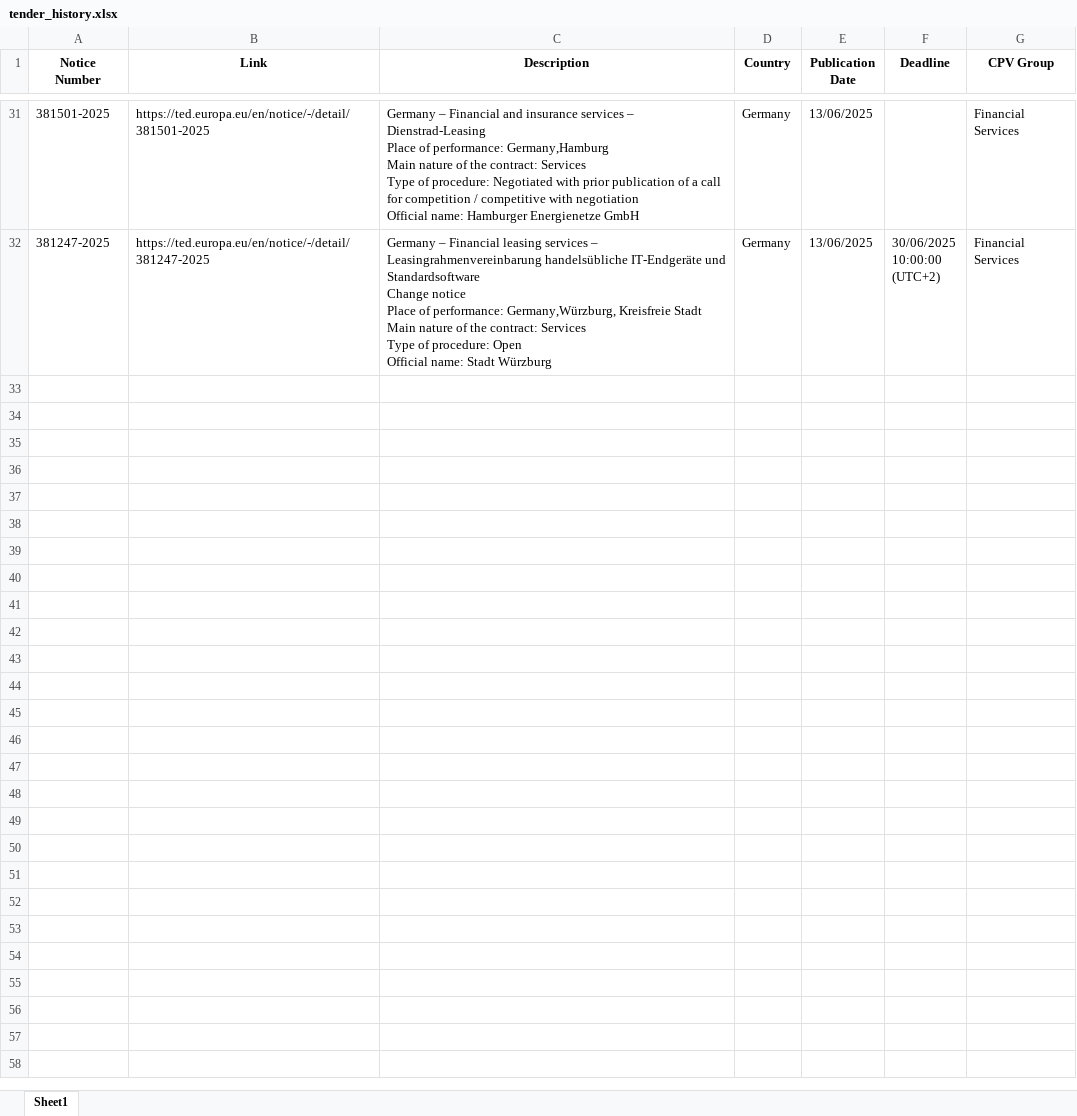
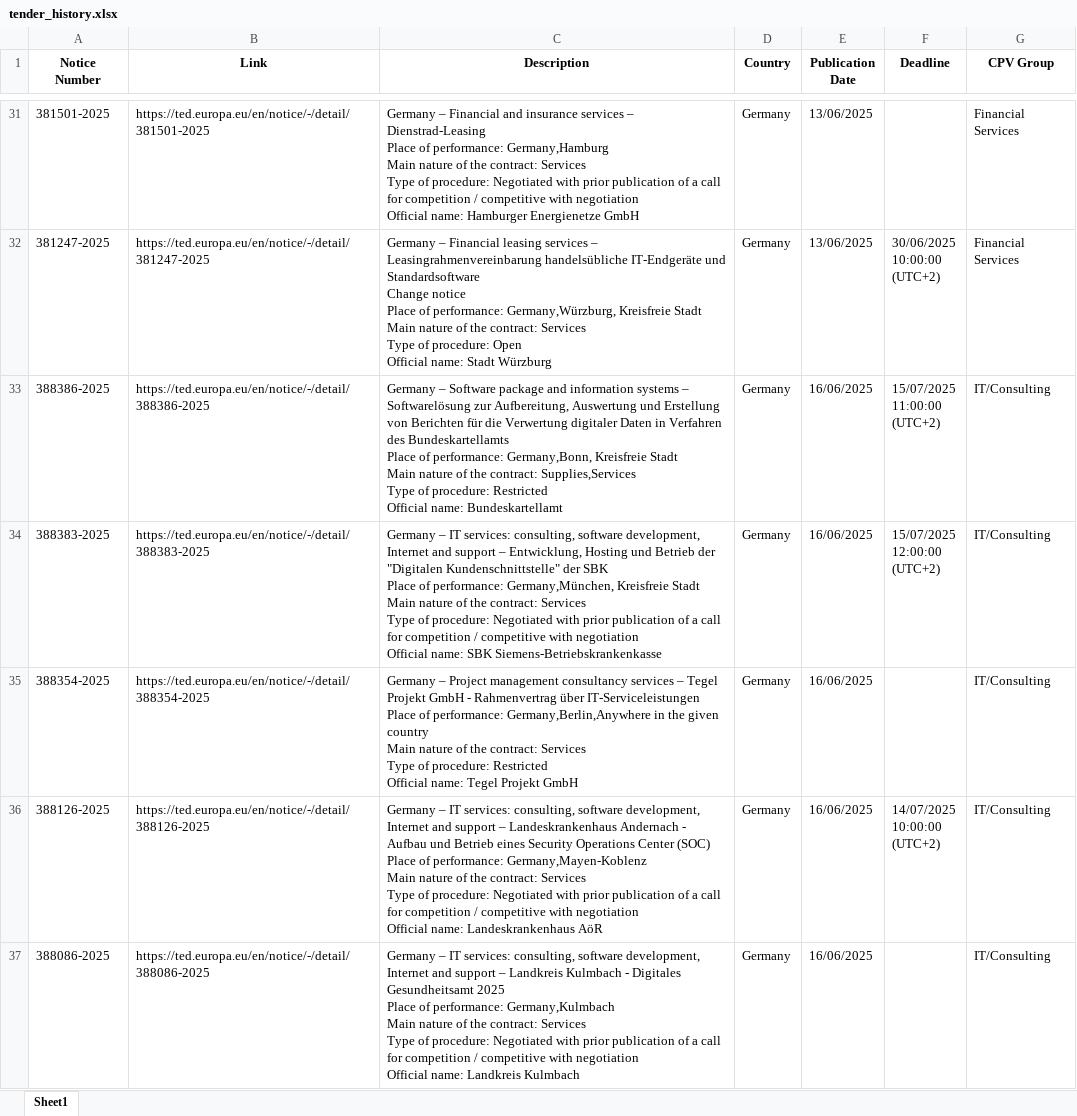
Before and after one commit to Sharmaji-mj/Web_scrapping, an Excel workbook: tender_history.xlsx, sheet Sheet1, drawn as a sheet; only a part is shown, gaps mark what is left out; values as stored, in another font and other column widths than the file's, no borders; ↵ is a line break in a cell; the diff covers the shown part only; the diff names each change by its address in the sheet, - before the commit and + after, or states it on an @@ line.

```diff
--- a/tender_history.xlsx (sheet Sheet1)
+++ b/tender_history.xlsx (sheet Sheet1)
+row 33: 388386-2025 | https://ted.europa.eu/en/notice/-/detail/388386-2025 | Germany – Software package and information systems – Softwarelösung zur Aufbereitung, Auswertung und Erstellung von Berichten für die Verwertung digitaler Daten in Verfahren des Bundeskartellamts ↵ Place of performance: Germany,Bonn, Kreisfreie Stadt ↵ Main nature of the contract: Supplies,Services ↵ Type of procedure: Restricted ↵ Official name: Bundeskartellamt | Germany | 16/06/2025 | 15/07/2025 ↵ 11:00:00 ↵ (UTC+2) | IT/Consulting
+row 34: 388383-2025 | https://ted.europa.eu/en/notice/-/detail/388383-2025 | Germany – IT services: consulting, software development, Internet and support – Entwicklung, Hosting und Betrieb der "Digitalen Kundenschnittstelle" der SBK ↵ Place of performance: Germany,München, Kreisfreie Stadt ↵ Main nature of the contract: Services ↵ Type of procedure: Negotiated with prior publication of a call for competition / competitive with negotiation ↵ Official name: SBK Siemens-Betriebskrankenkasse | Germany | 16/06/2025 | 15/07/2025 ↵ 12:00:00 ↵ (UTC+2) | IT/Consulting
+row 35: 388354-2025 | https://ted.europa.eu/en/notice/-/detail/388354-2025 | Germany – Project management consultancy services – Tegel Projekt GmbH - Rahmenvertrag über IT-Serviceleistungen ↵ Place of performance: Germany,Berlin,Anywhere in the given country ↵ Main nature of the contract: Services ↵ Type of procedure: Restricted ↵ Official name: Tegel Projekt GmbH | Germany | 16/06/2025 |  | IT/Consulting
+row 36: 388126-2025 | https://ted.europa.eu/en/notice/-/detail/388126-2025 | Germany – IT services: consulting, software development, Internet and support – Landeskrankenhaus Andernach - Aufbau und Betrieb eines Security Operations Center (SOC) ↵ Place of performance: Germany,Mayen-Koblenz ↵ Main nature of the contract: Services ↵ Type of procedure: Negotiated with prior publication of a call for competition / competitive with negotiation ↵ Official name: Landeskrankenhaus AöR | Germany | 16/06/2025 | 14/07/2025 ↵ 10:00:00 ↵ (UTC+2) | IT/Consulting
+row 37: 388086-2025 | https://ted.europa.eu/en/notice/-/detail/388086-2025 | Germany – IT services: consulting, software development, Internet and support – Landkreis Kulmbach - Digitales Gesundheitsamt 2025 ↵ Place of performance: Germany,Kulmbach ↵ Main nature of the contract: Services ↵ Type of procedure: Negotiated with prior publication of a call for competition / competitive with negotiation ↵ Official name: Landkreis Kulmbach | Germany | 16/06/2025 |  | IT/Consulting
```
Also changed, not shown: 28 added rows elsewhere in this sheet, 6 other files.
